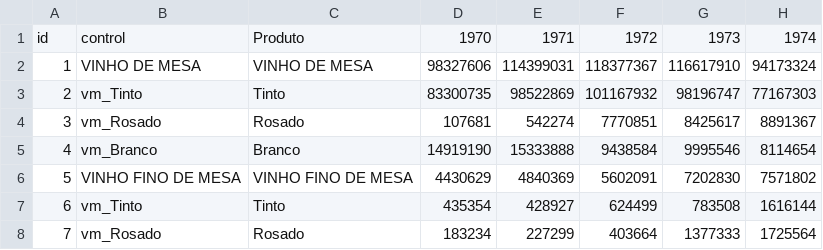
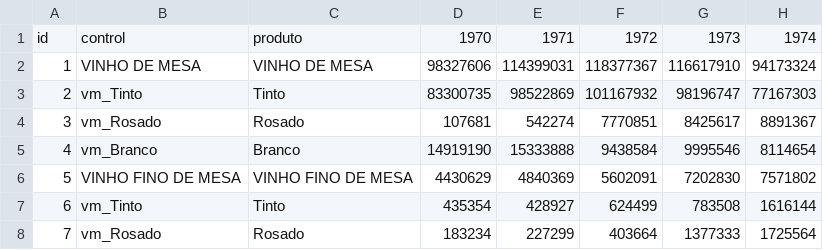
Before and after one commit to Gui-Corby/ML_TechChallenge_01, a CSV file: app/data/comercializacao.csv, drawn as a sheet; only a part is shown; the diff names each change by its address in the sheet, - before the commit and + after, or states it on an @@ line.

```diff
--- a/app/data/comercializacao.csv
+++ b/app/data/comercializacao.csv
-C1: Produto
+C1: produto
```
Also changed, not shown: 3 other files.
